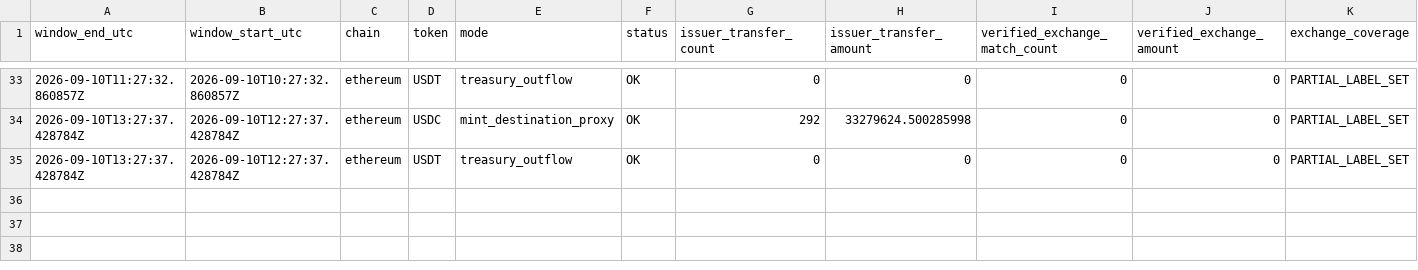
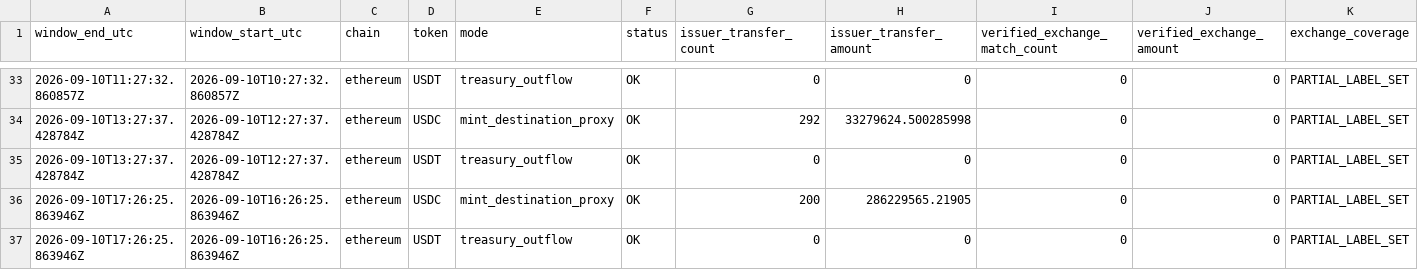
Before and after one commit to sovet12345688-debug/master-alt-cvd, a CSV file: stablecoin_flow/data/hourly_flow.csv, drawn as a sheet; only a part is shown, gaps mark what is left out; rows hold the shown columns only; the diff names each change by its address in the sheet, - before the commit and + after, or states it on an @@ line.

Commit message:
data: hourly stablecoin treasury exchange flow

```diff
--- a/stablecoin_flow/data/hourly_flow.csv
+++ b/stablecoin_flow/data/hourly_flow.csv
+row 36: 2026-09-10T17:26:25.863946Z | 2026-09-10T16:26:25.863946Z | ethereum | USDC | mint_destination_proxy | OK | 200 | 286229565.21905 | 0 | 0 | PARTIAL_LABEL_SET
+row 37: 2026-09-10T17:26:25.863946Z | 2026-09-10T16:26:25.863946Z | ethereum | USDT | treasury_outflow | OK | 0 | 0 | 0 | 0 | PARTIAL_LABEL_SET
```
Also changed, not shown: 2 other files.
